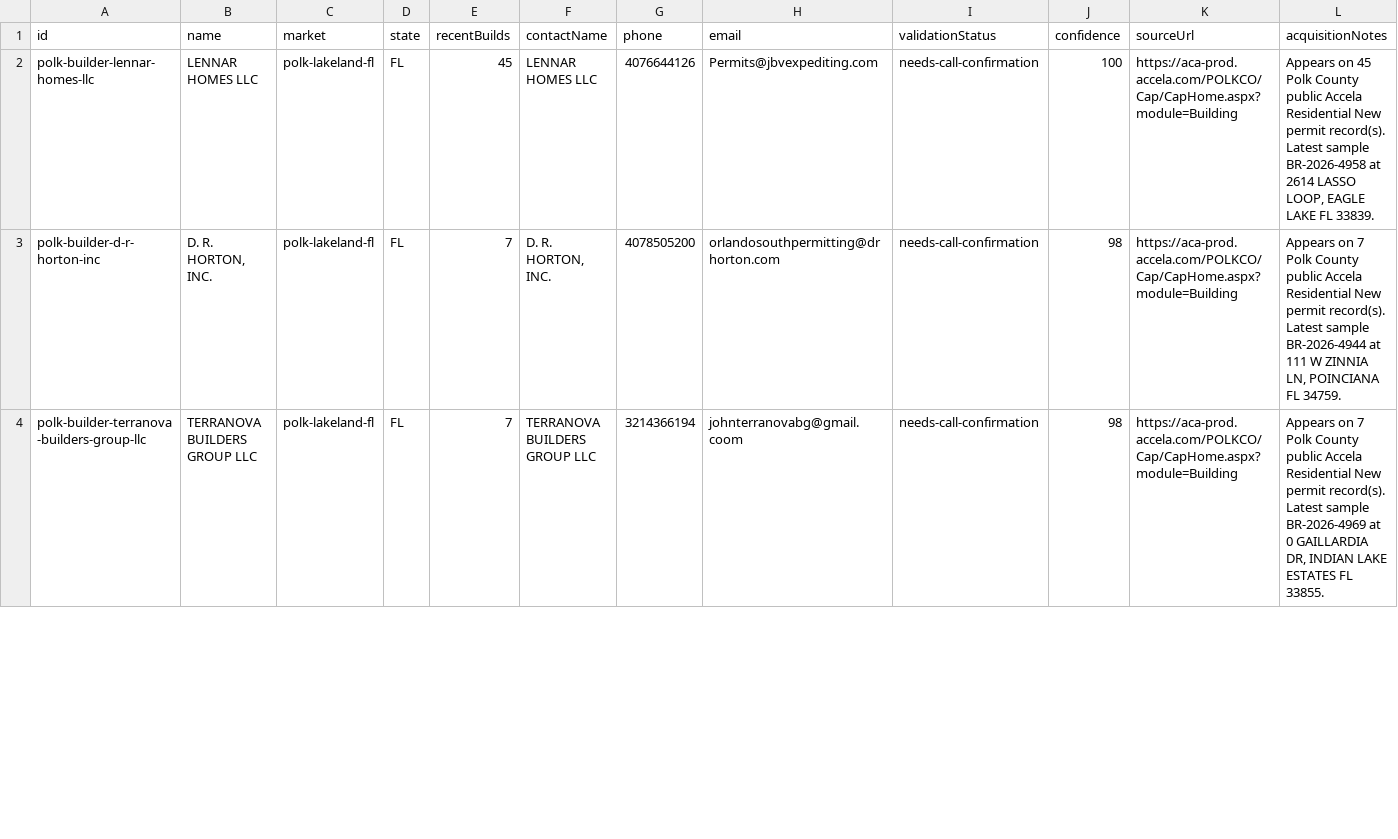
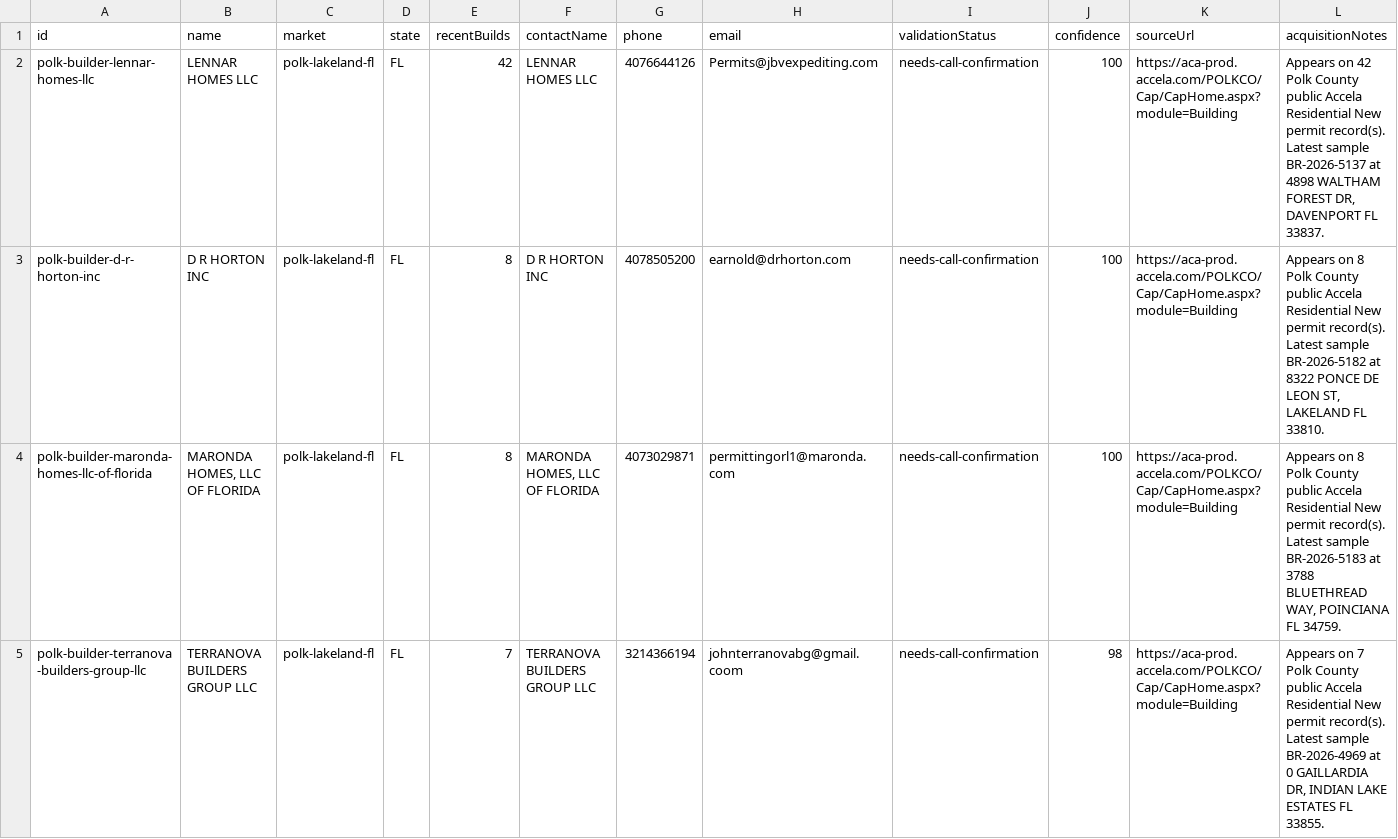
Before and after one commit to marvelus-tech/land-dealflow-os, a CSV file: data/real/polk/builder_validation_queue.csv, drawn as a sheet; only a part is shown; the diff covers the shown part only.

```diff
--- a/data/real/polk/builder_validation_queue.csv
+++ b/data/real/polk/builder_validation_queue.csv
@@ -1,4 +1,5 @@
 id,name,market,state,recentBuilds,contactName,phone,email,validationStatus,confidence,sourceUrl,acquisitionNotes
-polk-builder-lennar-homes-llc,LENNAR HOMES LLC,polk-lakeland-fl,FL,45,LENNAR HOMES LLC,4076644126,Permits@jbvexpediting.com,needs-call-confirmation,100,https://aca-prod.accela.com/POLKCO/Cap/CapHome.aspx?module=Building,"Appears on 45 Polk County public Accela Residential New permit record(s). Latest sample BR-2026-4958 at 2614 LASSO LOOP, EAGLE LAKE FL 33839."
-polk-builder-d-r-horton-inc,"D. R. HORTON, INC.",polk-lakeland-fl,FL,7,"D. R. HORTON, INC.",4078505200,orlandosouthpermitting@drhorton.com,needs-call-confirmation,98,https://aca-prod.accela.com/POLKCO/Cap/CapHome.aspx?module=Building,"Appears on 7 Polk County public Accela Residential New permit record(s). Latest sample BR-2026-4944 at 111 W ZINNIA LN, POINCIANA FL 34759."
+polk-builder-lennar-homes-llc,LENNAR HOMES LLC,polk-lakeland-fl,FL,42,LENNAR HOMES LLC,4076644126,Permits@jbvexpediting.com,needs-call-confirmation,100,https://aca-prod.accela.com/POLKCO/Cap/CapHome.aspx?module=Building,"Appears on 42 Polk County public Accela Residential New permit record(s). Latest sample BR-2026-5137 at 4898 WALTHAM FOREST DR, DAVENPORT FL 33837."
+polk-builder-d-r-horton-inc,D R HORTON INC,polk-lakeland-fl,FL,8,D R HORTON INC,4078505200,earnold@drhorton.com,needs-call-confirmation,100,https://aca-prod.accela.com/POLKCO/Cap/CapHome.aspx?module=Building,"Appears on 8 Polk County public Accela Residential New permit record(s). Latest sample BR-2026-5182 at 8322 PONCE DE LEON ST, LAKELAND FL 33810."
+polk-builder-maronda-homes-llc-of-florida,"MARONDA HOMES, LLC OF FLORIDA",polk-lakeland-fl,FL,8,"MARONDA HOMES, LLC OF FLORIDA",4073029871,permittingorl1@maronda.com,needs-call-confirmation,100,https://aca-prod.accela.com/POLKCO/Cap/CapHome.aspx?module=Building,"Appears on 8 Polk County public Accela Residential New permit record(s). Latest sample BR-2026-5183 at 3788 BLUETHREAD WAY, POINCIANA FL 34759."
 polk-builder-terranova-builders-group-llc,TERRANOVA BUILDERS GROUP LLC,polk-lakeland-fl,FL,7,TERRANOVA BUILDERS GROUP LLC,3214366194,johnterranovabg@gmail.coom,needs-call-confirmation,98,https://aca-prod.accela.com/POLKCO/Cap/CapHome.aspx?module=Building,"Appears on 7 Polk County public Accela Residential New permit record(s). Latest sample BR-2026-4969 at 0 GAILLARDIA DR, INDIAN LAKE ESTATES FL 33855."
```
Also changed, not shown: 5 added rows, 5 removed rows and 47 edited cells elsewhere in this file, data/generated/areas/maricopa-az/buyers.csv, data/generated/areas/polk-fl/buyers.csv, 27 other files.
